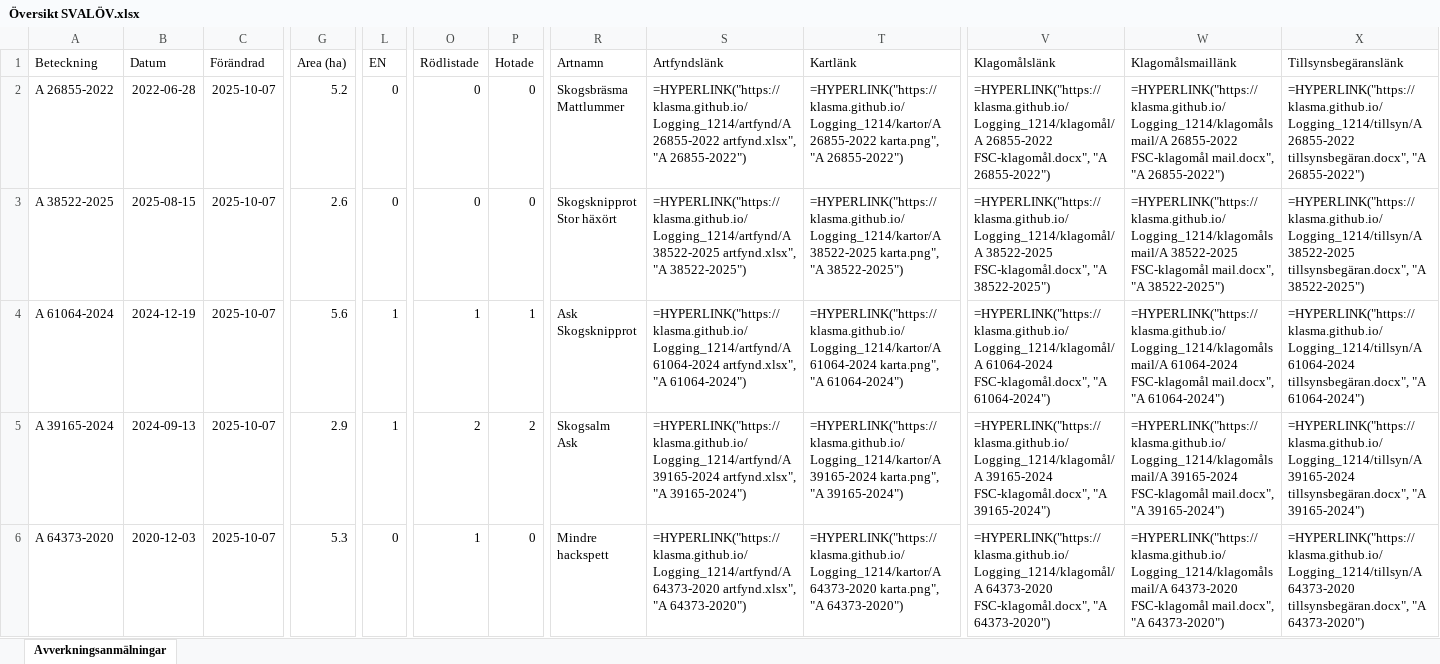
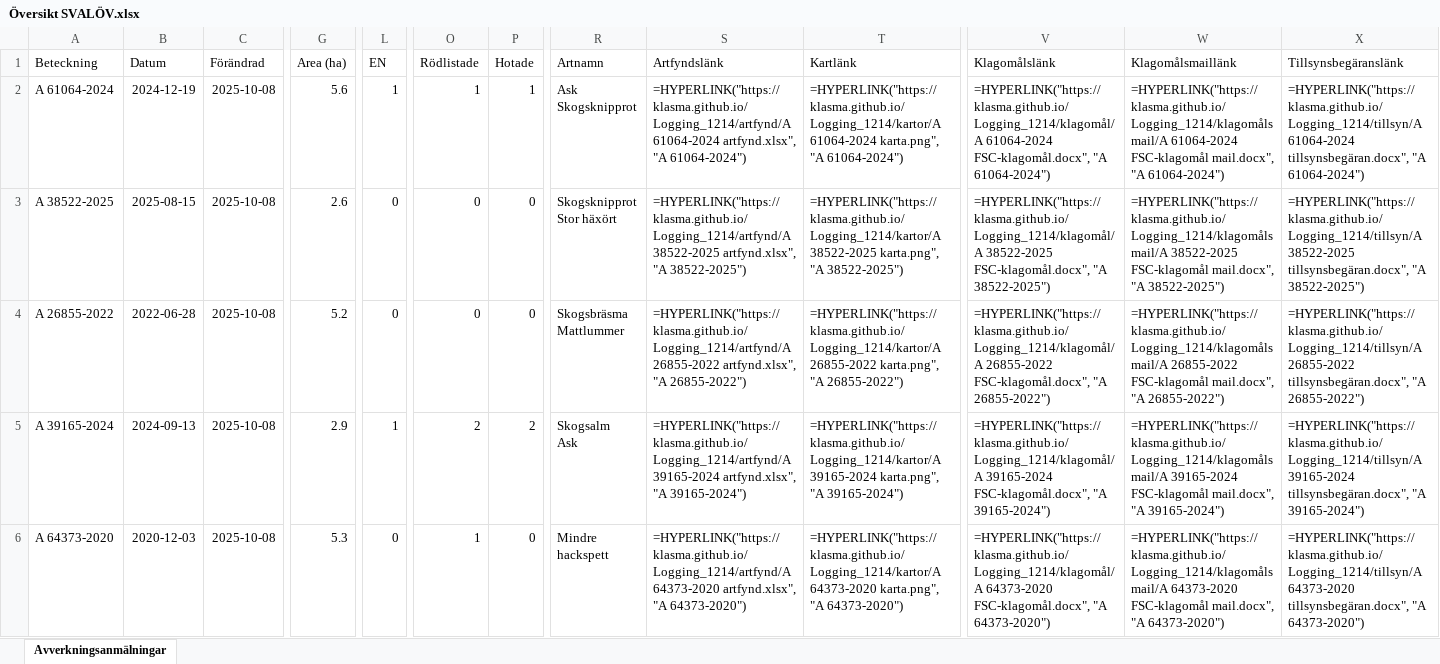
Before and after one commit to klasma/Logging_1214, an Excel workbook: Översikt SVALÖV.xlsx, sheet Avverkningsanmälningar, drawn as a sheet; only a part is shown, gaps mark what is left out; values as stored, in another font and other column widths than the file's, no borders; formulas without a stored value are shown as written; ↵ is a line break in a cell; the diff covers the shown part only; the diff names each change by its address in the sheet, - before the commit and + after, or states it on an @@ line.

```diff
--- a/Översikt SVALÖV.xlsx (sheet Avverkningsanmälningar)
+++ b/Översikt SVALÖV.xlsx (sheet Avverkningsanmälningar)
-A2 (Beteckning): A 26855-2022
+A2 (Beteckning): A 61064-2024
-B2 (Datum): 2022-06-28
+B2 (Datum): 2024-12-19
-C2:C6 (Förändrad): 2025-10-07
+C2:C6 (Förändrad): 2025-10-08
-G2 (Area (ha)): 5.2
+G2 (Area (ha)): 5.6
-L2 (EN): 0
+L2 (EN): 1
-O2 (Rödlistade): 0
+O2 (Rödlistade): 1
-P2 (Hotade): 0
+P2 (Hotade): 1
-R2 (Artnamn): Skogsbräsma ↵ Mattlummer
+R2 (Artnamn): Ask ↵ Skogsknipprot
-S2 (Artfyndslänk): =HYPERLINK("https://klasma.github.io/Logging_1214/artfynd/A 26855-2022 artfynd.xlsx", "A 26855-2022")
+S2 (Artfyndslänk): =HYPERLINK("https://klasma.github.io/Logging_1214/artfynd/A 61064-2024 artfynd.xlsx", "A 61064-2024")
-T2 (Kartlänk): =HYPERLINK("https://klasma.github.io/Logging_1214/kartor/A 26855-2022 karta.png", "A 26855-2022")
+T2 (Kartlänk): =HYPERLINK("https://klasma.github.io/Logging_1214/kartor/A 61064-2024 karta.png", "A 61064-2024")
-V2 (Klagomålslänk): =HYPERLINK("https://klasma.github.io/Logging_1214/klagomål/A 26855-2022 FSC-klagomål.docx", "A 26855-2022")
+V2 (Klagomålslänk): =HYPERLINK("https://klasma.github.io/Logging_1214/klagomål/A 61064-2024 FSC-klagomål.docx", "A 61064-2024")
-W2 (Klagomålsmaillänk): =HYPERLINK("https://klasma.github.io/Logging_1214/klagomålsmail/A 26855-2022 FSC-klagomål mail.docx", "A 26855-2022")
+W2 (Klagomålsmaillänk): =HYPERLINK("https://klasma.github.io/Logging_1214/klagomålsmail/A 61064-2024 FSC-klagomål mail.docx", "A 61064-2024")
-X2 (Tillsynsbegäranslänk): =HYPERLINK("https://klasma.github.io/Logging_1214/tillsyn/A 26855-2022 tillsynsbegäran.docx", "A 26855-2022")
+X2 (Tillsynsbegäranslänk): =HYPERLINK("https://klasma.github.io/Logging_1214/tillsyn/A 61064-2024 tillsynsbegäran.docx", "A 61064-2024")
-A4 (Beteckning): A 61064-2024
+A4 (Beteckning): A 26855-2022
-B4 (Datum): 2024-12-19
+B4 (Datum): 2022-06-28
-G4 (Area (ha)): 5.6
+G4 (Area (ha)): 5.2
-L4 (EN): 1
+L4 (EN): 0
-O4 (Rödlistade): 1
+O4 (Rödlistade): 0
-P4 (Hotade): 1
+P4 (Hotade): 0
-R4 (Artnamn): Ask ↵ Skogsknipprot
+R4 (Artnamn): Skogsbräsma ↵ Mattlummer
-S4 (Artfyndslänk): =HYPERLINK("https://klasma.github.io/Logging_1214/artfynd/A 61064-2024 artfynd.xlsx", "A 61064-2024")
+S4 (Artfyndslänk): =HYPERLINK("https://klasma.github.io/Logging_1214/artfynd/A 26855-2022 artfynd.xlsx", "A 26855-2022")
-T4 (Kartlänk): =HYPERLINK("https://klasma.github.io/Logging_1214/kartor/A 61064-2024 karta.png", "A 61064-2024")
+T4 (Kartlänk): =HYPERLINK("https://klasma.github.io/Logging_1214/kartor/A 26855-2022 karta.png", "A 26855-2022")
-V4 (Klagomålslänk): =HYPERLINK("https://klasma.github.io/Logging_1214/klagomål/A 61064-2024 FSC-klagomål.docx", "A 61064-2024")
+V4 (Klagomålslänk): =HYPERLINK("https://klasma.github.io/Logging_1214/klagomål/A 26855-2022 FSC-klagomål.docx", "A 26855-2022")
-W4 (Klagomålsmaillänk): =HYPERLINK("https://klasma.github.io/Logging_1214/klagomålsmail/A 61064-2024 FSC-klagomål mail.docx", "A 61064-2024")
+W4 (Klagomålsmaillänk): =HYPERLINK("https://klasma.github.io/Logging_1214/klagomålsmail/A 26855-2022 FSC-klagomål mail.docx", "A 26855-2022")
-X4 (Tillsynsbegäranslänk): =HYPERLINK("https://klasma.github.io/Logging_1214/tillsyn/A 61064-2024 tillsynsbegäran.docx", "A 61064-2024")
+X4 (Tillsynsbegäranslänk): =HYPERLINK("https://klasma.github.io/Logging_1214/tillsyn/A 26855-2022 tillsynsbegäran.docx", "A 26855-2022")
```
Also changed, not shown: 462 edited cells elsewhere in this sheet, artfynd/A 11170-2023 artfynd.xlsx, artfynd/A 15456-2024 artfynd.xlsx, 55 other files.
